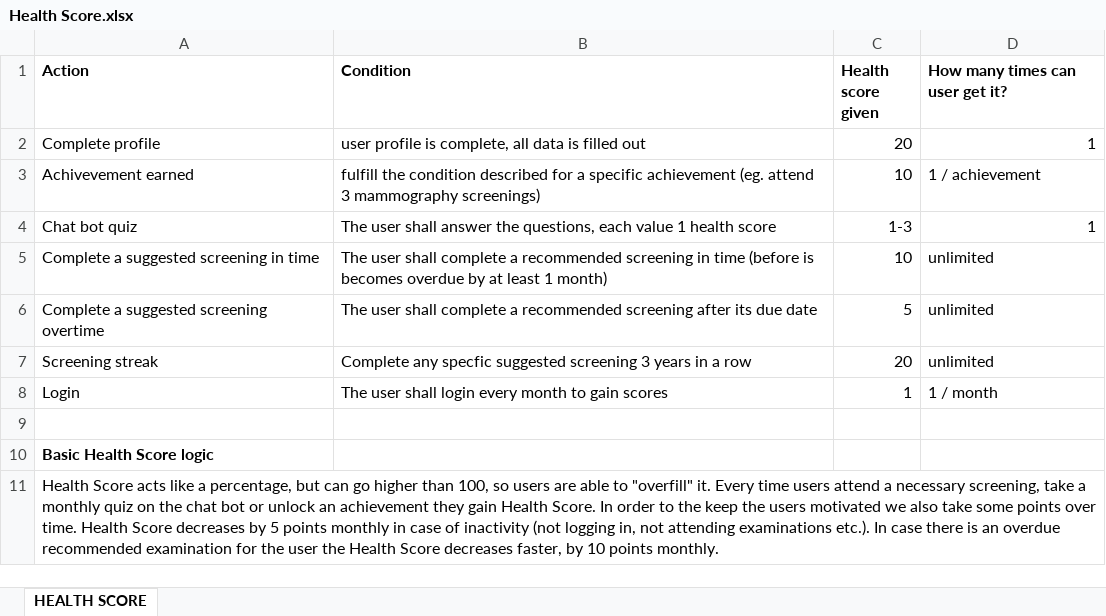
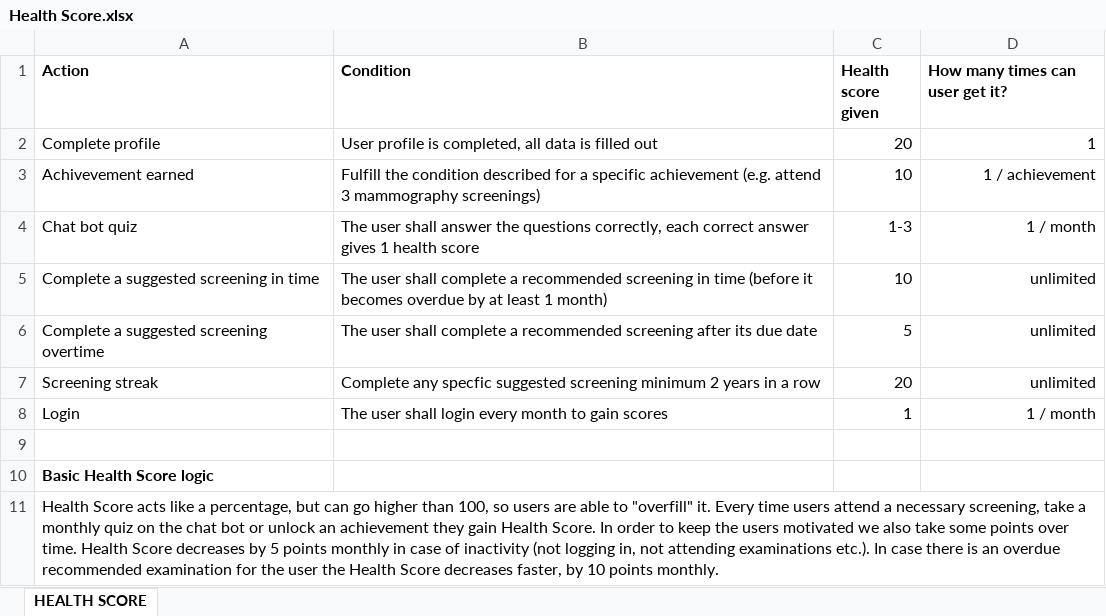
Before and after one commit to LSD2evosoft/medipus-web, an Excel workbook: docs/Health Score.xlsx, sheet HEALTH SCORE, drawn as a sheet; values as stored, in another font and other column widths than the file's, no borders; charts and pictures not drawn; the diff names each change by its address in the sheet, - before the commit and + after, or states it on an @@ line.

Commit message:
fix typo in health score table

```diff
--- a/docs/Health Score.xlsx (sheet HEALTH SCORE)
+++ b/docs/Health Score.xlsx (sheet HEALTH SCORE)
-B2 (Condition): user profile is complete, all data…
+B2 (Condition): User profile is completed, all data…
-B3 (Condition): fulfill the condition described for a specific achievement (eg. attend 3…
+B3 (Condition): Fulfill the condition described for a specific achievement (e.g. attend 3…
-D3 alignment: left
+D3 alignment: right
-B4 (Condition): …answer the questions, each value 1 health…
+B4 (Condition): …answer the questions correctly, each correct answer gives 1 health…
-D4 (How many times can user get it?): 1
+D4 (How many times can user get it?): 1 / month
-B5 (Condition): …time (before is becomes overdue…
+B5 (Condition): …time (before it becomes overdue…
-D5:D8 alignment: left
+D5:D8 alignment: right
-B7 (Condition): …suggested screening 3 years in…
+B7 (Condition): …suggested screening minimum 2 years in…
-A11 (Action): …order to the keep the…
+A11 (Action): …order to keep the…
```
